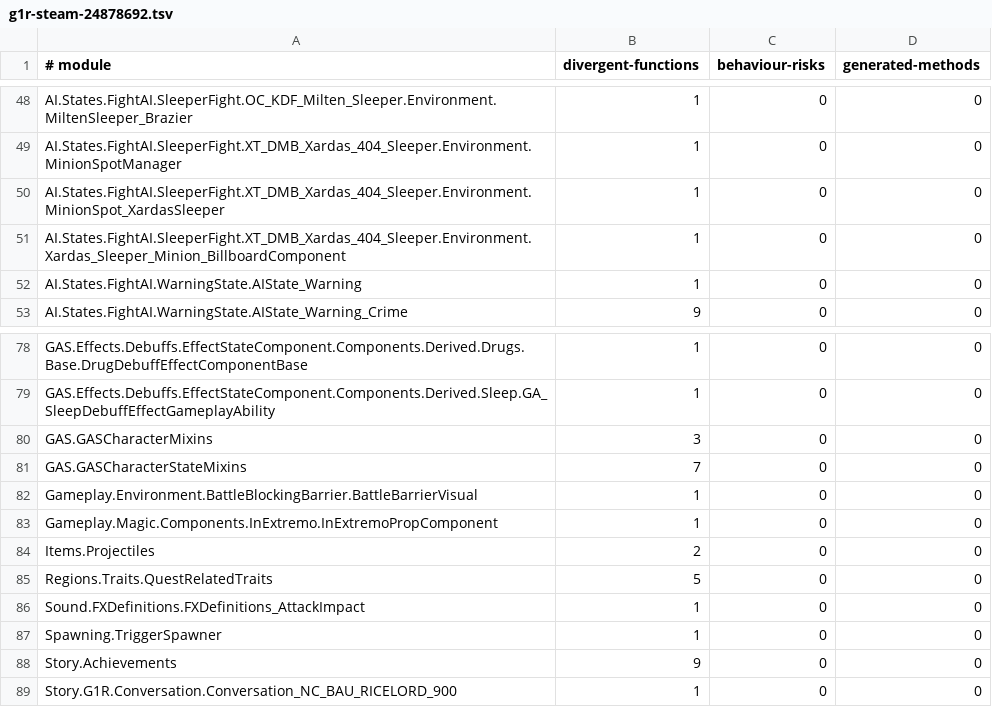
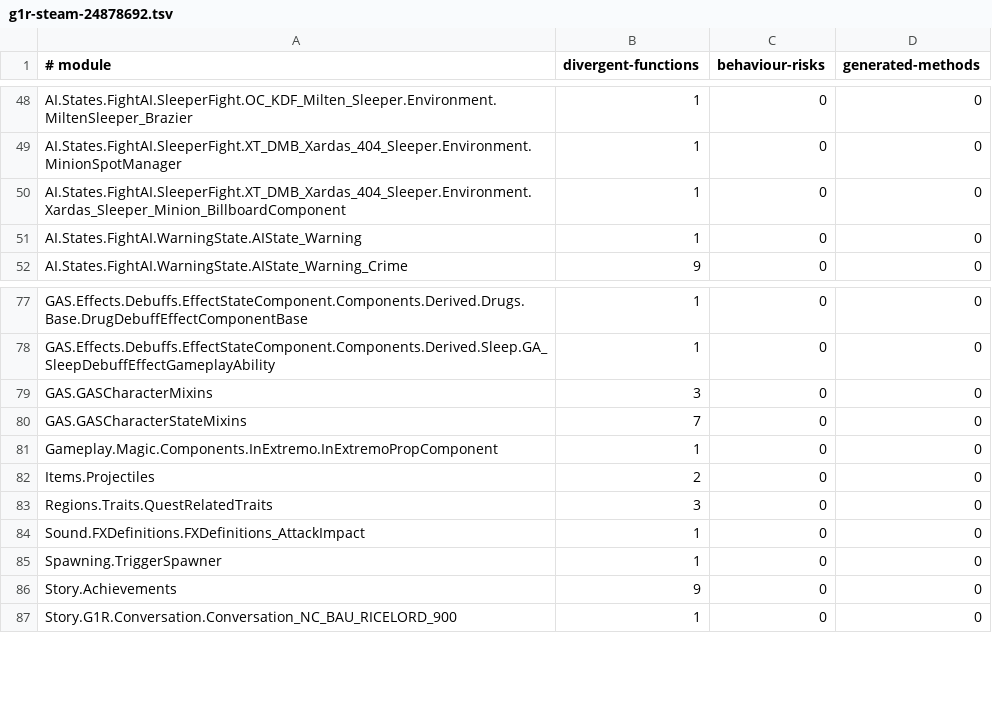
Before and after one commit to dh0er/gore, a TSV file: crates/gore-as/assets/byte-faithfulness/g1r-steam-24878692.tsv, drawn as a sheet; only a part is shown, gaps mark what is left out.

Commit message:
fix(as): retain named predicates and string values

```diff
--- a/crates/gore-as/assets/byte-faithfulness/g1r-steam-24878692.tsv
+++ b/crates/gore-as/assets/byte-faithfulness/g1r-steam-24878692.tsv
@@ -49,3 +49,2 @@ AI.States.FightAI.SleeperFight.OC_KDF_Milten_Sleeper.Environment.MiltenSleeper_B
 AI.States.FightAI.SleeperFight.XT_DMB_Xardas_404_Sleeper.Environment.MinionSpotManager	1	0	0
-AI.States.FightAI.SleeperFight.XT_DMB_Xardas_404_Sleeper.Environment.MinionSpot_XardasSleeper	1	0	0
 AI.States.FightAI.SleeperFight.XT_DMB_Xardas_404_Sleeper.Environment.Xardas_Sleeper_Minion_BillboardComponent	1	0	0
@@ -81,6 +80,5 @@ GAS.GASCharacterMixins	3	0	0
 GAS.GASCharacterStateMixins	7	0	0
-Gameplay.Environment.BattleBlockingBarrier.BattleBarrierVisual	1	0	0
 Gameplay.Magic.Components.InExtremo.InExtremoPropComponent	1	0	0
 Items.Projectiles	2	0	0
-Regions.Traits.QuestRelatedTraits	5	0	0
+Regions.Traits.QuestRelatedTraits	3	0	0
 Sound.FXDefinitions.FXDefinitions_AttackImpact	1	0	0
```
Also changed, not shown: 5 other files.
